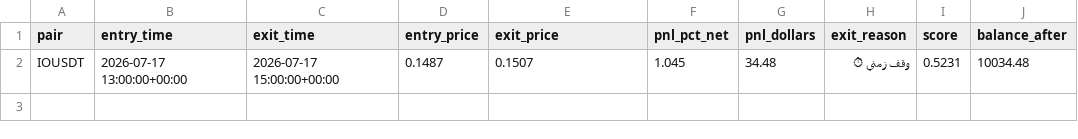
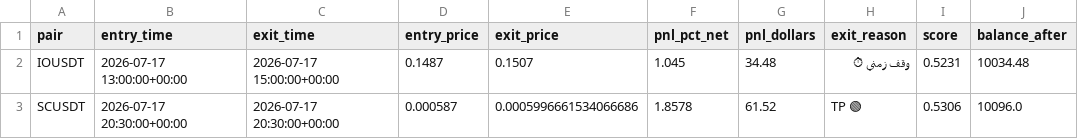
Before and after one commit to tlal1000666-ux/scalpingtalalbot, a CSV file: trades_log.csv, drawn as a sheet; the diff names each change by its address in the sheet, - before the commit and + after, or states it on an @@ line.

```diff
--- a/trades_log.csv
+++ b/trades_log.csv
+row 3: SCUSDT | 2026-07-17 20:30:00+00:00 | 2026-07-17 20:30:00+00:00 | 0.000587 | 0.0005996661534066686 | 1.8578 | 61.52 | TP 🟢 | 0.5306 | 10096.0
```
Also changed, not shown: 1 other file.
